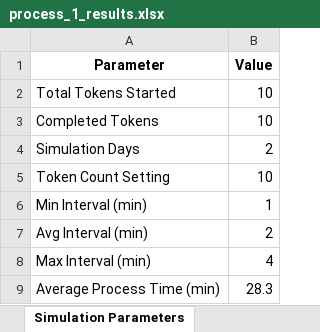
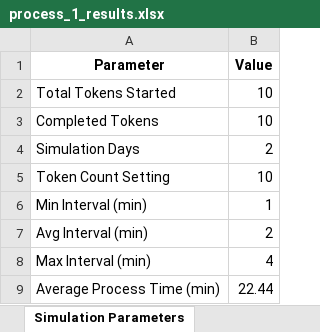
Before and after one commit to kcmclau21122/bizagi_simulations, an Excel workbook: process_1_results.xlsx, sheet Simulation Parameters, drawn as a sheet; values as stored, in another font and other column widths than the file's, no borders; the diff names each change by its address in the sheet, - before the commit and + after, or states it on an @@ line.

```diff
--- a/process_1_results.xlsx (sheet Simulation Parameters)
+++ b/process_1_results.xlsx (sheet Simulation Parameters)
-B9 (Value): 28.3
+B9 (Value): 22.44
```
Also changed, not shown: sheet Completed Tokens, sheet Activity Statistics, sheet Resource Utilization, Bizagi/process_1_simulation_results.xlsx, 24 other files.
